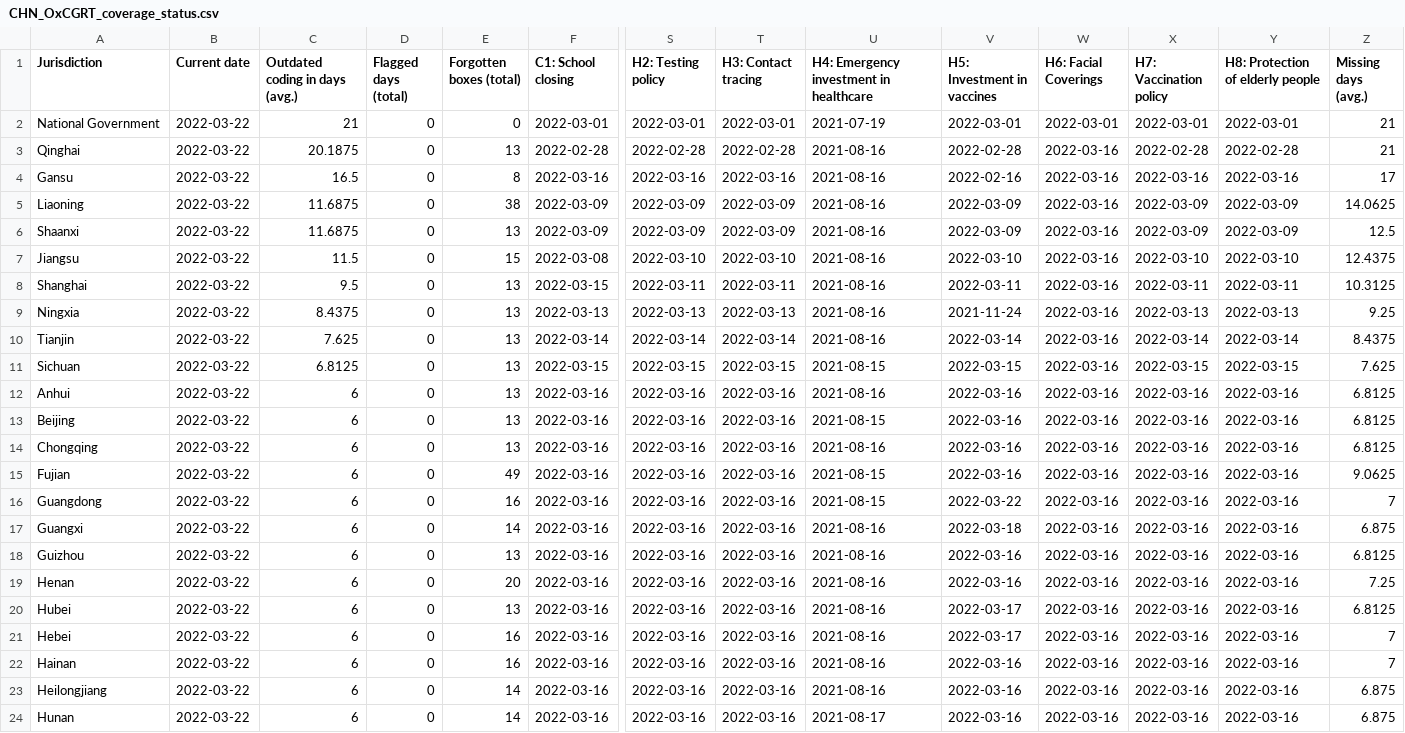
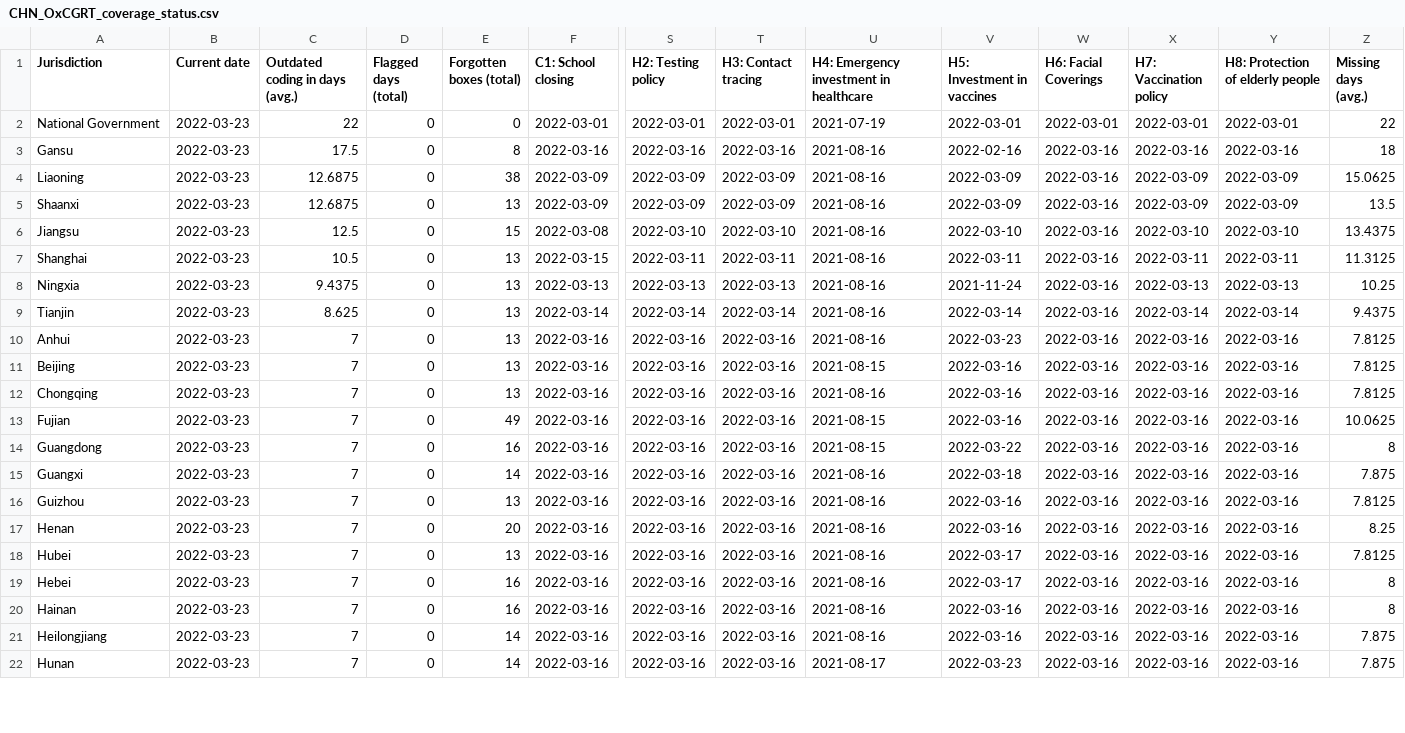
Before and after one commit to tatlowhelen/covid-policy-scratchpad, a CSV file: OxCGRT_coverage_status/CHN_OxCGRT_coverage_status.csv, drawn as a sheet; only a part is shown, gaps mark what is left out; removed rows and columns are numbered as before the commit, all else as after; rows hold the shown columns only; the diff covers the shown part only; the diff names each change by its address in the sheet, - before the commit and + after, or states it on an @@ line.

```diff
--- a/OxCGRT_coverage_status/CHN_OxCGRT_coverage_status.csv
+++ b/OxCGRT_coverage_status/CHN_OxCGRT_coverage_status.csv
-B2 (Current date): 2022-03-22
+B2 (Current date): 2022-03-23
-C2 (Outdated coding in days (avg.)): 21
+C2 (Outdated coding in days (avg.)): 22
-Z2 (Missing days (avg.)): 21
+Z2 (Missing days (avg.)): 22
-row 3: Qinghai | 2022-03-22 | 20.1875 | 0 | 13 | 2022-02-28 | 2022-02-28 | 2022-02-28 | 2021-08-16 | 2022-02-28 | 2022-03-16 | 2022-02-28 | 2022-02-28 | 21
-B3:B9 (Current date): 2022-03-22
+B3:B9 (Current date): 2022-03-23
-C3 (Outdated coding in days (avg.)): 16.5
+C3 (Outdated coding in days (avg.)): 17.5
-Z3 (Missing days (avg.)): 17
+Z3 (Missing days (avg.)): 18
-C4:C5 (Outdated coding in days (avg.)): 11.6875
+C4:C5 (Outdated coding in days (avg.)): 12.6875
-Z4 (Missing days (avg.)): 14.0625
+Z4 (Missing days (avg.)): 15.0625
-Z5 (Missing days (avg.)): 12.5
+Z5 (Missing days (avg.)): 13.5
-C6 (Outdated coding in days (avg.)): 11.5
+C6 (Outdated coding in days (avg.)): 12.5
-Z6 (Missing days (avg.)): 12.4375
+Z6 (Missing days (avg.)): 13.4375
-C7 (Outdated coding in days (avg.)): 9.5
+C7 (Outdated coding in days (avg.)): 10.5
-Z7 (Missing days (avg.)): 10.3125
+Z7 (Missing days (avg.)): 11.3125
-C8 (Outdated coding in days (avg.)): 8.4375
+C8 (Outdated coding in days (avg.)): 9.4375
-Z8 (Missing days (avg.)): 9.25
+Z8 (Missing days (avg.)): 10.25
-C9 (Outdated coding in days (avg.)): 7.625
+C9 (Outdated coding in days (avg.)): 8.625
-Z9 (Missing days (avg.)): 8.4375
+Z9 (Missing days (avg.)): 9.4375
-row 11: Sichuan | 2022-03-22 | 6.8125 | 0 | 13 | 2022-03-15 | 2022-03-15 | 2022-03-15 | 2021-08-15 | 2022-03-15 | 2022-03-16 | 2022-03-15 | 2022-03-15 | 7.625
-B10:B22 (Current date): 2022-03-22
+B10:B22 (Current date): 2022-03-23
-C10:C22 (Outdated coding in days (avg.)): 6
+C10:C22 (Outdated coding in days (avg.)): 7
-V10 (H5: Investment in vaccines): 2022-03-16
+V10 (H5: Investment in vaccines): 2022-03-23
-Z10:Z12 (Missing days (avg.)): 6.8125
+Z10:Z12 (Missing days (avg.)): 7.8125
-Z13 (Missing days (avg.)): 9.0625
+Z13 (Missing days (avg.)): 10.0625
-Z14 (Missing days (avg.)): 7
+Z14 (Missing days (avg.)): 8
-Z15 (Missing days (avg.)): 6.875
+Z15 (Missing days (avg.)): 7.875
-Z16 (Missing days (avg.)): 6.8125
+Z16 (Missing days (avg.)): 7.8125
-Z17 (Missing days (avg.)): 7.25
+Z17 (Missing days (avg.)): 8.25
-Z18 (Missing days (avg.)): 6.8125
+Z18 (Missing days (avg.)): 7.8125
-Z19:Z20 (Missing days (avg.)): 7
+Z19:Z20 (Missing days (avg.)): 8
-Z21:Z22 (Missing days (avg.)): 6.875
+Z21:Z22 (Missing days (avg.)): 7.875
-V22 (H5: Investment in vaccines): 2022-03-16
+V22 (H5: Investment in vaccines): 2022-03-23
```
Also changed, not shown: 2 added rows and 29 edited cells elsewhere in this file, OxCGRT_coverage_status/BRA_OxCGRT_coverage_status.csv, OxCGRT_coverage_status/CAN_OxCGRT_coverage_status.csv, 3 other files.
